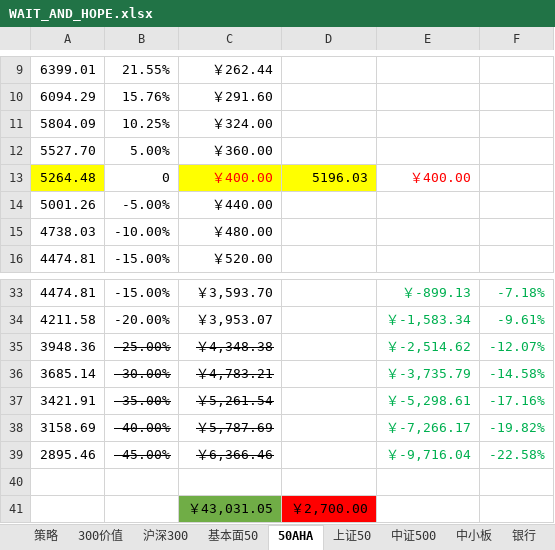
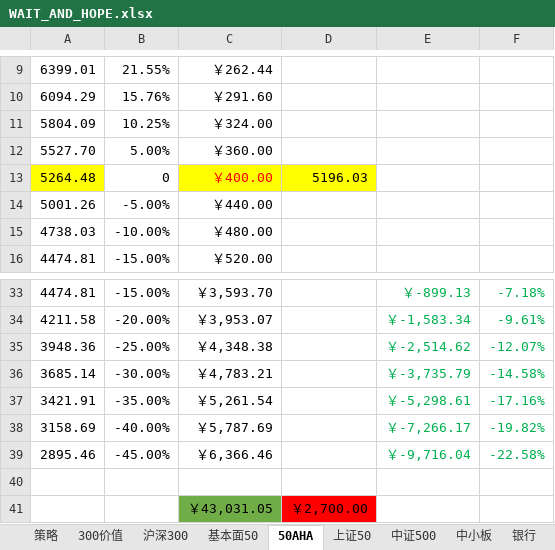
Before and after one commit to wujingchao/wujingchao.github.io, an Excel workbook: WAIT_AND_HOPE.xlsx, sheet 50AHA, drawn as a sheet; only a part is shown, gaps mark what is left out; values as stored, in another font and other column widths than the file's, no borders; the diff names each change by its address in the sheet, - before the commit and + after, or states it on an @@ line.

```diff
--- a/WAIT_AND_HOPE.xlsx (sheet 50AHA)
+++ b/WAIT_AND_HOPE.xlsx (sheet 50AHA)
-E13: ￥400.00
+E13: (empty)
-B35:C39 strikethrough: on
+B35:C39 strikethrough: off
```
Also changed, not shown: sheet 策略, sheet 证券, sheet 沪深300, sheet 300价值, sheet 中证500, sheet 上证50, 5 more sheets, other sheet tabs, charts or pictures, 53 other files.
